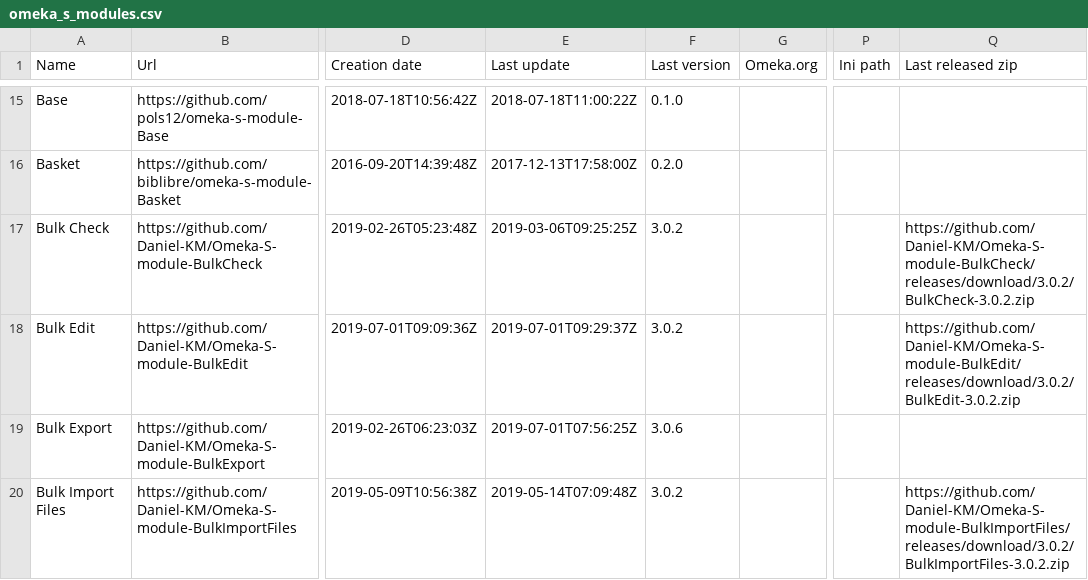
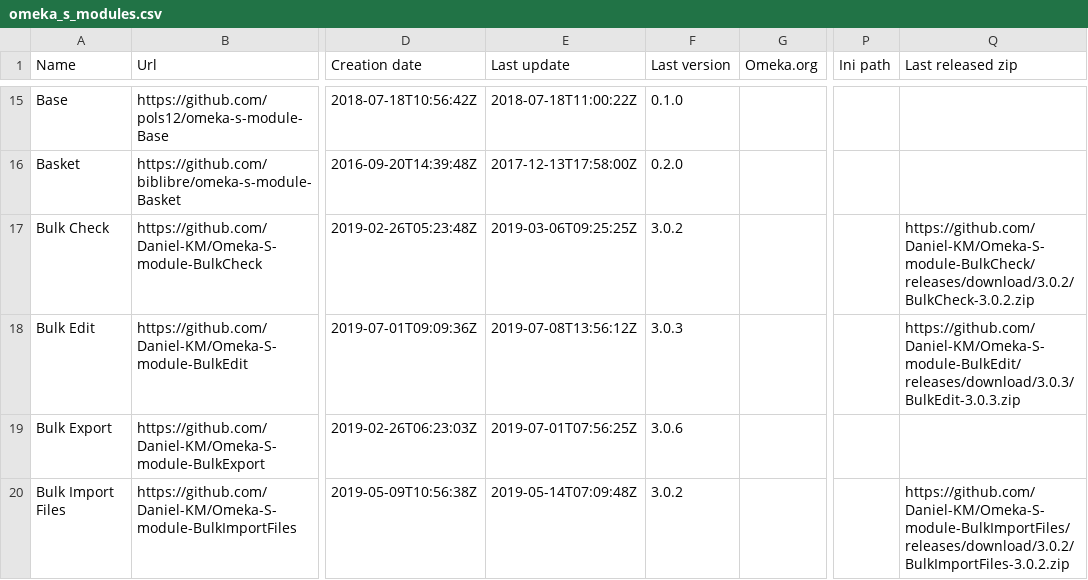
Before and after one commit to Daniel-KM/UpgradeToOmekaS, a CSV file: _data/omeka_s_modules.csv, drawn as a sheet; only a part is shown, gaps mark what is left out; the diff covers the shown part only; the diff names each change by its address in the sheet, - before the commit and + after, or states it on an @@ line.

Commit message:
Updated lists.

```diff
--- a/_data/omeka_s_modules.csv
+++ b/_data/omeka_s_modules.csv
-E18 (Last update): 2019-07-01T09:29:37Z
+E18 (Last update): 2019-07-08T13:56:12Z
-F18 (Last version): 3.0.2
+F18 (Last version): 3.0.3
-Q18 (Last released zip): https://github.com/Daniel-KM/Omeka-S-module-BulkEdit/releases/download/3.0.2/BulkEdit-3.0.2.zip
+Q18 (Last released zip): https://github.com/Daniel-KM/Omeka-S-module-BulkEdit/releases/download/3.0.3/BulkEdit-3.0.3.zip
```
Also changed, not shown: 16 edited cells elsewhere in this file, _data/omeka_plugins.csv, _data/omeka_themes.csv.
